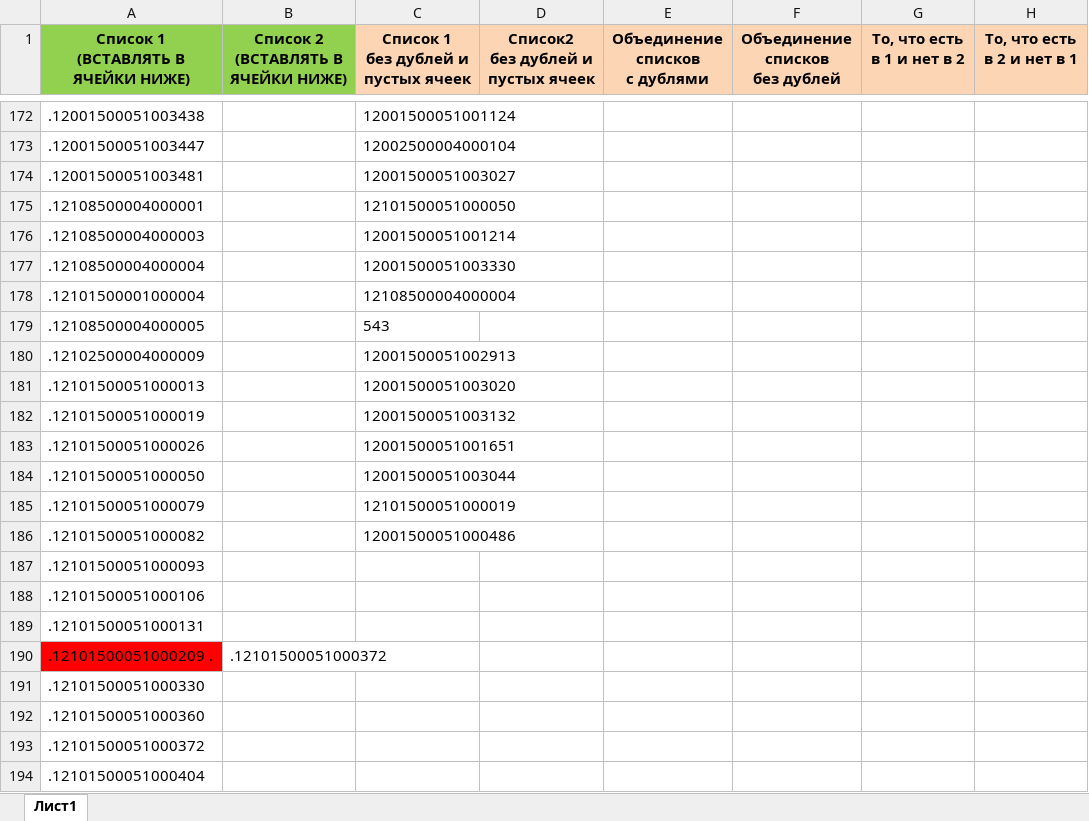
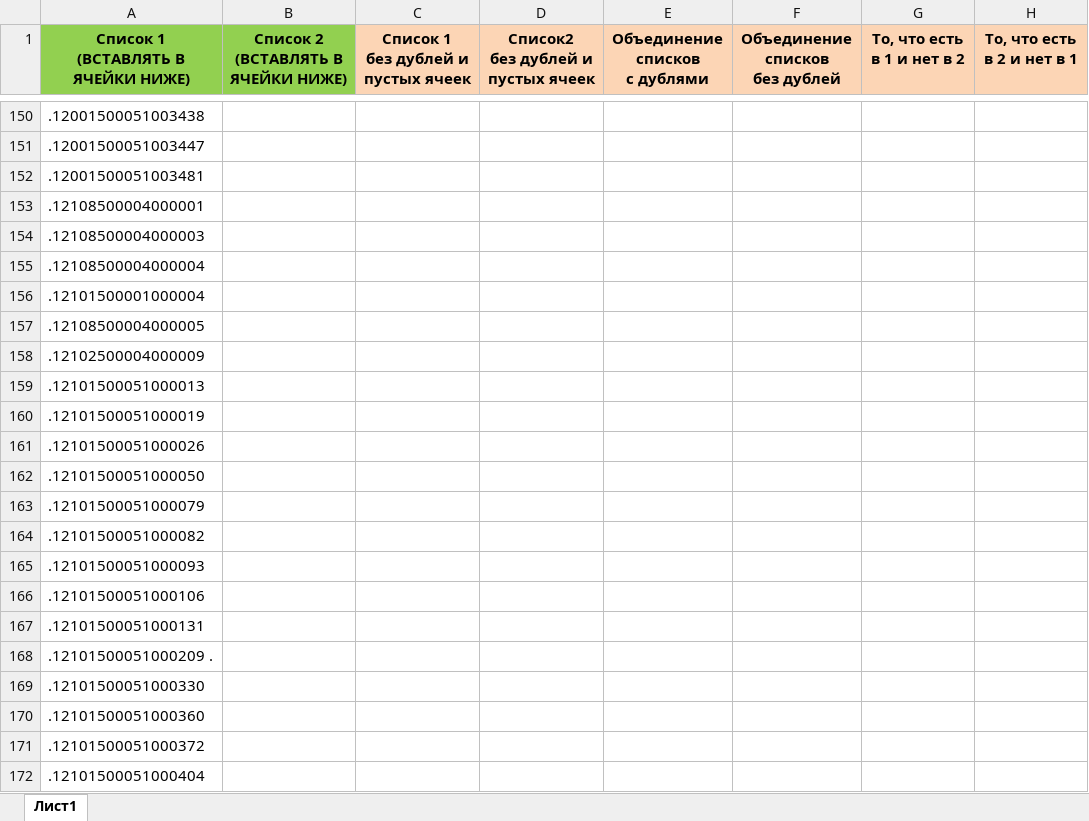
Before and after one commit to vnoook/compare_ud, an Excel workbook: compare_ud.xlsx, sheet Лист1, drawn as a sheet; only a part is shown, gaps mark what is left out; values as stored, in another font and other column widths than the file's, no borders; addresses are those after the commit; the diff covers the shown part only; the diff names each change by its address in the sheet, - before the commit and + after, or states it on an @@ line.

Commit message:
#17 заполение ячеек

```diff
--- a/compare_ud.xlsx (sheet Лист1)
+++ b/compare_ud.xlsx (sheet Лист1)
-C150: 12001500051001124
+C150: (empty)
-C151: 12002500004000104
+C151: (empty)
-C152: 12001500051003027
+C152: (empty)
-C153: 12101500051000050
+C153: (empty)
-C154: 12001500051001214
+C154: (empty)
-C155: 12001500051003330
+C155: (empty)
-C156: 12108500004000004
+C156: (empty)
-C157: 543
+C157: (empty)
-C158: 12001500051002913
+C158: (empty)
-C159: 12001500051003020
+C159: (empty)
-C160: 12001500051003132
+C160: (empty)
-C161: 12001500051001651
+C161: (empty)
-C162: 12001500051003044
+C162: (empty)
-C163: 12101500051000019
+C163: (empty)
-C164: 12001500051000486
+C164: (empty)
-A168 fill: #FF0000
+A168 fill: none
-B168: .12101500051000372
+B168: (empty)
```
Also changed, not shown: 22 removed rows and 232 edited cells elsewhere in this sheet, 1 other file.
